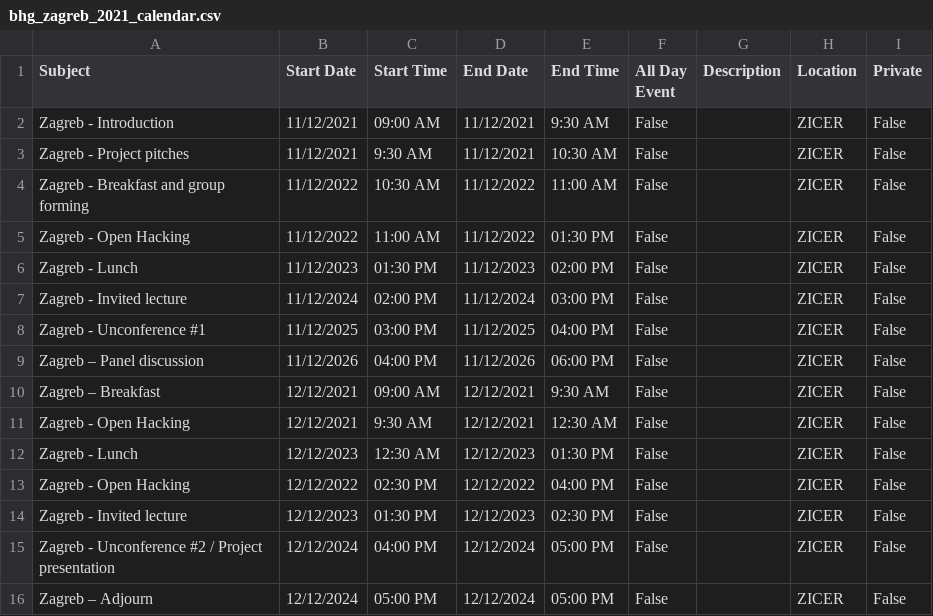
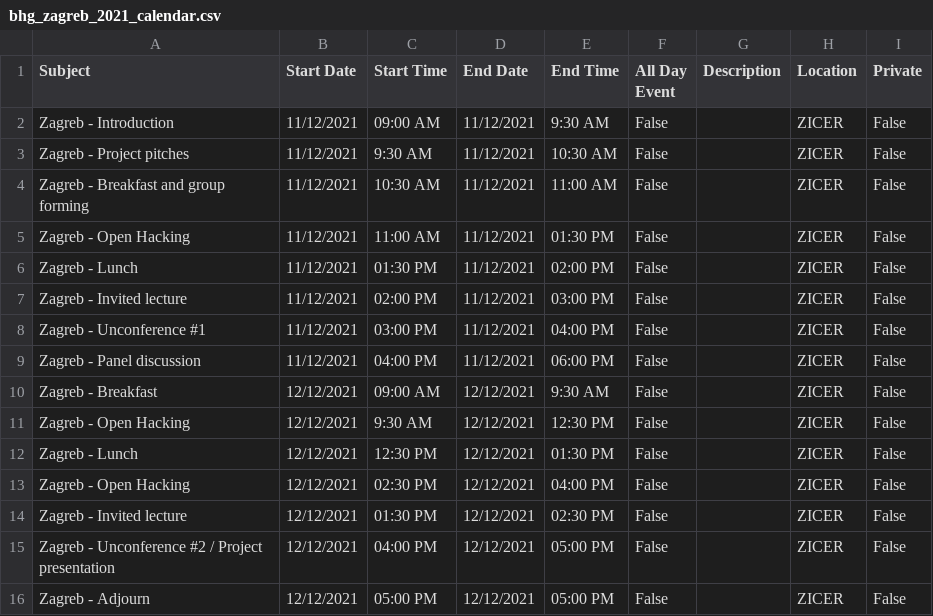
Before and after one commit to brainhackorg/global2022, a CSV file: content/events/zagreb/bhg_zagreb_2021_calendar.csv, drawn as a sheet.

Commit message:
fix zagreb calendar

```diff
--- a/content/events/zagreb/bhg_zagreb_2021_calendar.csv
+++ b/content/events/zagreb/bhg_zagreb_2021_calendar.csv
@@ -3,14 +3,14 @@ Zagreb - Introduction,11/12/2021,09:00 AM,11/12/2021,9:30 AM,False,,ZICER,False
 Zagreb - Project pitches,11/12/2021,9:30 AM,11/12/2021,10:30 AM,False,,ZICER,False
-Zagreb - Breakfast and group forming,11/12/2022,10:30 AM,11/12/2022,11:00 AM,False,,ZICER,False
-Zagreb - Open Hacking,11/12/2022,11:00 AM,11/12/2022,01:30 PM,False,,ZICER,False
-Zagreb - Lunch,11/12/2023,01:30 PM,11/12/2023,02:00 PM,False,,ZICER,False
-Zagreb - Invited lecture,11/12/2024,02:00 PM,11/12/2024,03:00 PM,False,,ZICER,False
-Zagreb - Unconference #1,11/12/2025,03:00 PM,11/12/2025,04:00 PM,False,,ZICER,False
-Zagreb – Panel discussion,11/12/2026,04:00 PM,11/12/2026,06:00 PM,False,,ZICER,False
-Zagreb – Breakfast,12/12/2021,09:00 AM,12/12/2021,9:30 AM,False,,ZICER,False
-Zagreb - Open Hacking,12/12/2021,9:30 AM,12/12/2021,12:30 AM,False,,ZICER,False
-Zagreb - Lunch,12/12/2023,12:30 AM,12/12/2023,01:30 PM,False,,ZICER,False
-Zagreb - Open Hacking,12/12/2022,02:30 PM,12/12/2022,04:00 PM,False,,ZICER,False
-Zagreb - Invited lecture,12/12/2023,01:30 PM,12/12/2023,02:30 PM,False,,ZICER,False
-Zagreb - Unconference #2 / Project presentation,12/12/2024,04:00 PM,12/12/2024,05:00 PM,False,,ZICER,False
-Zagreb – Adjourn,12/12/2024,05:00 PM,12/12/2024,05:00 PM,False,,ZICER,False
+Zagreb - Breakfast and group forming,11/12/2021,10:30 AM,11/12/2021,11:00 AM,False,,ZICER,False
+Zagreb - Open Hacking,11/12/2021,11:00 AM,11/12/2021,01:30 PM,False,,ZICER,False
+Zagreb - Lunch,11/12/2021,01:30 PM,11/12/2021,02:00 PM,False,,ZICER,False
+Zagreb - Invited lecture,11/12/2021,02:00 PM,11/12/2021,03:00 PM,False,,ZICER,False
+Zagreb - Unconference #1,11/12/2021,03:00 PM,11/12/2021,04:00 PM,False,,ZICER,False
+Zagreb - Panel discussion,11/12/2021,04:00 PM,11/12/2021,06:00 PM,False,,ZICER,False
+Zagreb - Breakfast,12/12/2021,09:00 AM,12/12/2021,9:30 AM,False,,ZICER,False
+Zagreb - Open Hacking,12/12/2021,9:30 AM,12/12/2021,12:30 PM,False,,ZICER,False
+Zagreb - Lunch,12/12/2021,12:30 PM,12/12/2021,01:30 PM,False,,ZICER,False
+Zagreb - Open Hacking,12/12/2021,02:30 PM,12/12/2021,04:00 PM,False,,ZICER,False
+Zagreb - Invited lecture,12/12/2021,01:30 PM,12/12/2021,02:30 PM,False,,ZICER,False
+Zagreb - Unconference #2 / Project presentation,12/12/2021,04:00 PM,12/12/2021,05:00 PM,False,,ZICER,False
+Zagreb - Adjourn,12/12/2021,05:00 PM,12/12/2021,05:00 PM,False,,ZICER,False
```
